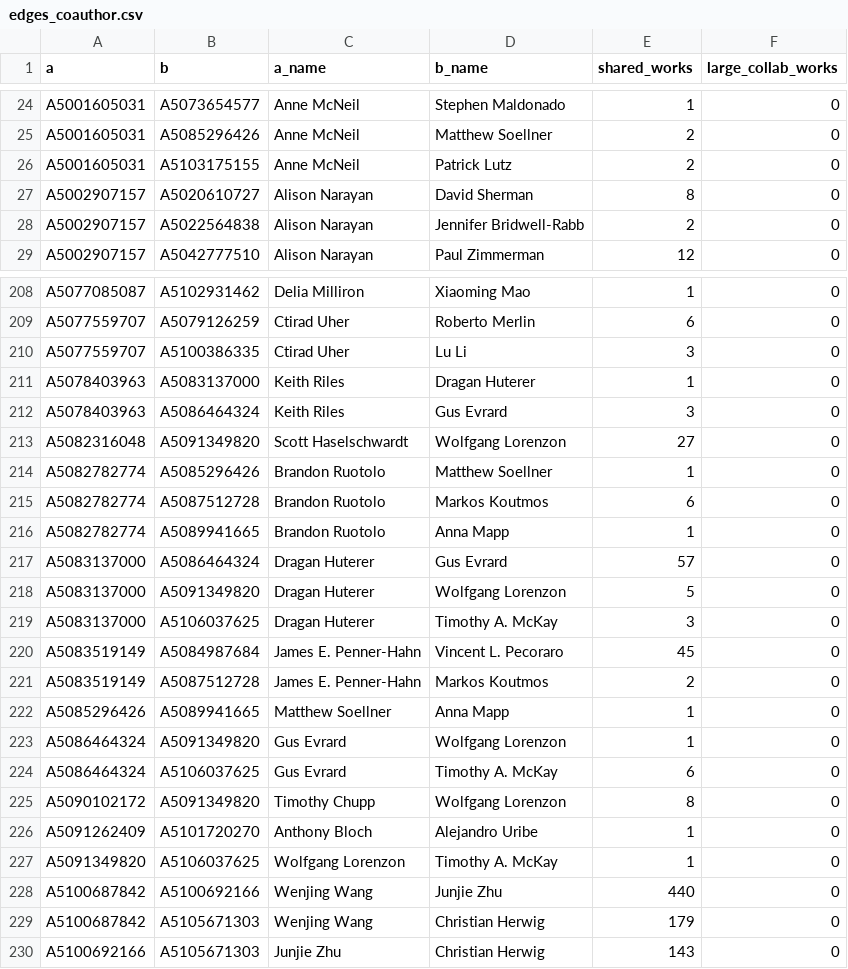
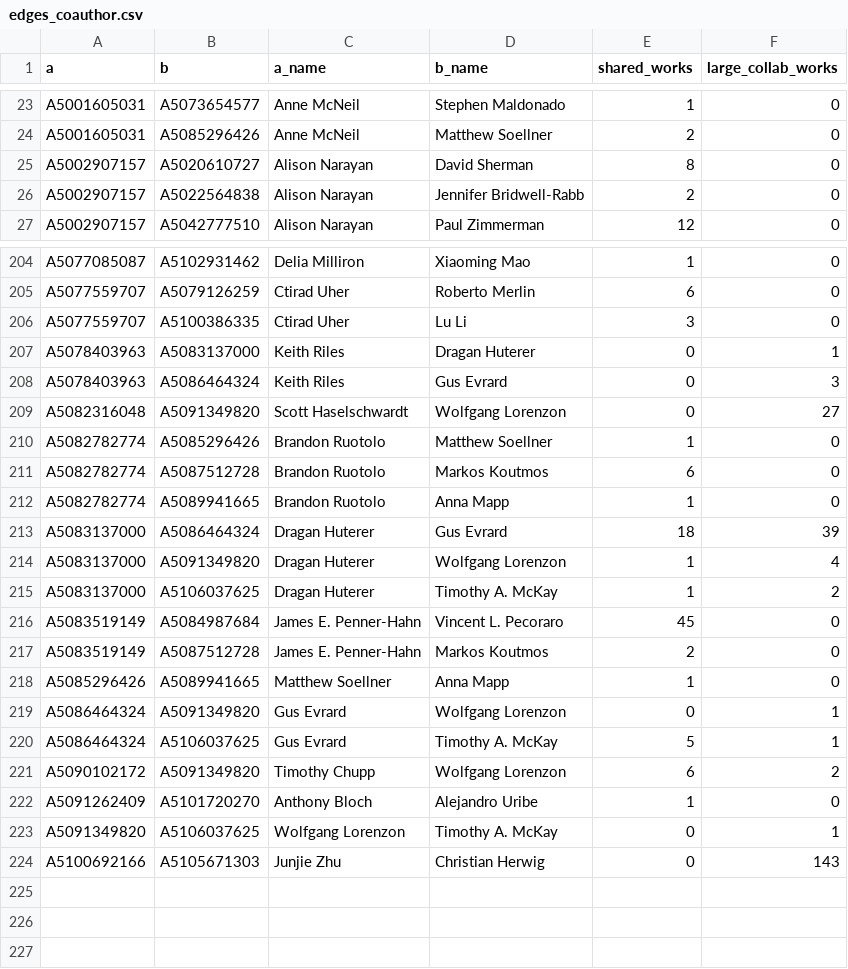
Before and after one commit to FelixJiashengFu/university-science-research-network, a CSV file: umich/data/processed/edges_coauthor.csv, drawn as a sheet; only a part is shown, gaps mark what is left out; the diff covers the shown part only.

```diff
--- a/umich/data/processed/edges_coauthor.csv
+++ b/umich/data/processed/edges_coauthor.csv
@@ -25,3 +24,2 @@ A5001605031,A5073654577,Anne McNeil,Stephen Maldonado,1,0
 A5001605031,A5085296426,Anne McNeil,Matthew Soellner,2,0
-A5001605031,A5103175155,Anne McNeil,Patrick Lutz,2,0
 A5002907157,A5020610727,Alison Narayan,David Sherman,8,0
@@ -210,5 +206,5 @@ A5077559707,A5079126259,Ctirad Uher,Roberto Merlin,6,0
 A5077559707,A5100386335,Ctirad Uher,Lu Li,3,0
-A5078403963,A5083137000,Keith Riles,Dragan Huterer,1,0
-A5078403963,A5086464324,Keith Riles,Gus Evrard,3,0
-A5082316048,A5091349820,Scott Haselschwardt,Wolfgang Lorenzon,27,0
+A5078403963,A5083137000,Keith Riles,Dragan Huterer,0,1
+A5078403963,A5086464324,Keith Riles,Gus Evrard,0,3
+A5082316048,A5091349820,Scott Haselschwardt,Wolfgang Lorenzon,0,27
 A5082782774,A5085296426,Brandon Ruotolo,Matthew Soellner,1,0
@@ -216,5 +212,5 @@ A5082782774,A5087512728,Brandon Ruotolo,Markos Koutmos,6,0
 A5082782774,A5089941665,Brandon Ruotolo,Anna Mapp,1,0
-A5083137000,A5086464324,Dragan Huterer,Gus Evrard,57,0
-A5083137000,A5091349820,Dragan Huterer,Wolfgang Lorenzon,5,0
-A5083137000,A5106037625,Dragan Huterer,Timothy A. McKay,3,0
+A5083137000,A5086464324,Dragan Huterer,Gus Evrard,18,39
+A5083137000,A5091349820,Dragan Huterer,Wolfgang Lorenzon,1,4
+A5083137000,A5106037625,Dragan Huterer,Timothy A. McKay,1,2
 A5083519149,A5084987684,James E. Penner-Hahn,Vincent L. Pecoraro,45,0
@@ -222,9 +218,7 @@ A5083519149,A5087512728,James E. Penner-Hahn,Markos Koutmos,2,0
 A5085296426,A5089941665,Matthew Soellner,Anna Mapp,1,0
-A5086464324,A5091349820,Gus Evrard,Wolfgang Lorenzon,1,0
-A5086464324,A5106037625,Gus Evrard,Timothy A. McKay,6,0
-A5090102172,A5091349820,Timothy Chupp,Wolfgang Lorenzon,8,0
+A5086464324,A5091349820,Gus Evrard,Wolfgang Lorenzon,0,1
+A5086464324,A5106037625,Gus Evrard,Timothy A. McKay,5,1
+A5090102172,A5091349820,Timothy Chupp,Wolfgang Lorenzon,6,2
 A5091262409,A5101720270,Anthony Bloch,Alejandro Uribe,1,0
-A5091349820,A5106037625,Wolfgang Lorenzon,Timothy A. McKay,1,0
-A5100687842,A5100692166,Wenjing Wang,Junjie Zhu,440,0
-A5100687842,A5105671303,Wenjing Wang,Christian Herwig,179,0
-A5100692166,A5105671303,Junjie Zhu,Christian Herwig,143,0
+A5091349820,A5106037625,Wolfgang Lorenzon,Timothy A. McKay,0,1
+A5100692166,A5105671303,Junjie Zhu,Christian Herwig,0,143
```
Also changed, not shown: 2 added rows, 5 removed rows and 40 edited cells elsewhere in this file, umich/data/processed/edges_similarity.csv, umich/data/processed/industry_links.csv, 37 other files.
